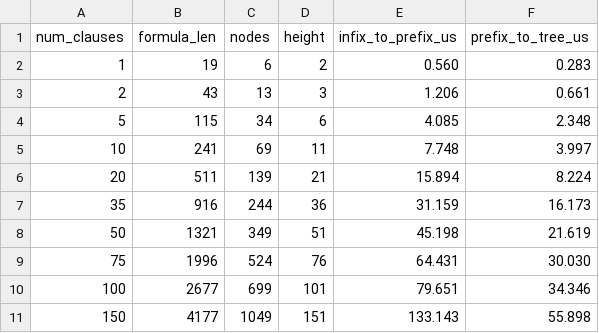
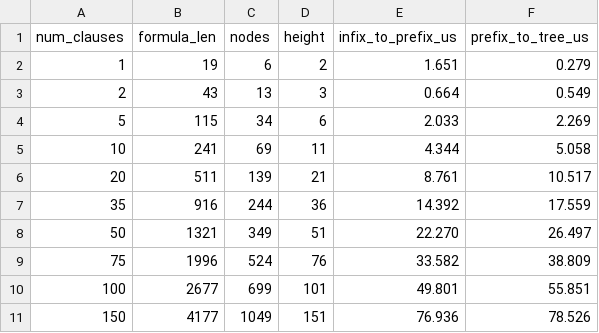
Before and after one commit to AKarmakar-codes/Logic-Assignment-26-27, a CSV file: Part-A/analysis/data/benchmark_scaling.csv, drawn as a sheet.

```diff
--- a/Part-A/analysis/data/benchmark_scaling.csv
+++ b/Part-A/analysis/data/benchmark_scaling.csv
@@ -1,11 +1,11 @@
 num_clauses,formula_len,nodes,height,infix_to_prefix_us,prefix_to_tree_us
-1,19,6,2,0.560,0.283
-2,43,13,3,1.206,0.661
-5,115,34,6,4.085,2.348
-10,241,69,11,7.748,3.997
-20,511,139,21,15.894,8.224
-35,916,244,36,31.159,16.173
-50,1321,349,51,45.198,21.619
-75,1996,524,76,64.431,30.030
-100,2677,699,101,79.651,34.346
-150,4177,1049,151,133.143,55.898
+1,19,6,2,1.651,0.279
+2,43,13,3,0.664,0.549
+5,115,34,6,2.033,2.269
+10,241,69,11,4.344,5.058
+20,511,139,21,8.761,10.517
+35,916,244,36,14.392,17.559
+50,1321,349,51,22.270,26.497
+75,1996,524,76,33.582,38.809
+100,2677,699,101,49.801,55.851
+150,4177,1049,151,76.936,78.526
```
Also changed, not shown: Part-A/analysis/data/benchmark_height.csv, Part-A/analysis/data/benchmark_traversals.csv, 22 other files.
